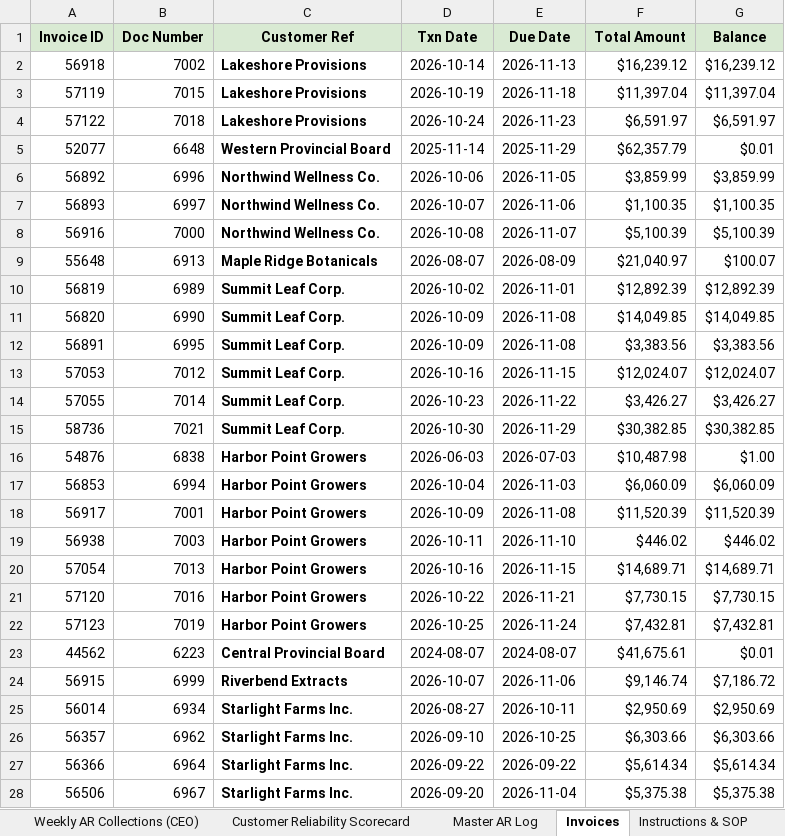
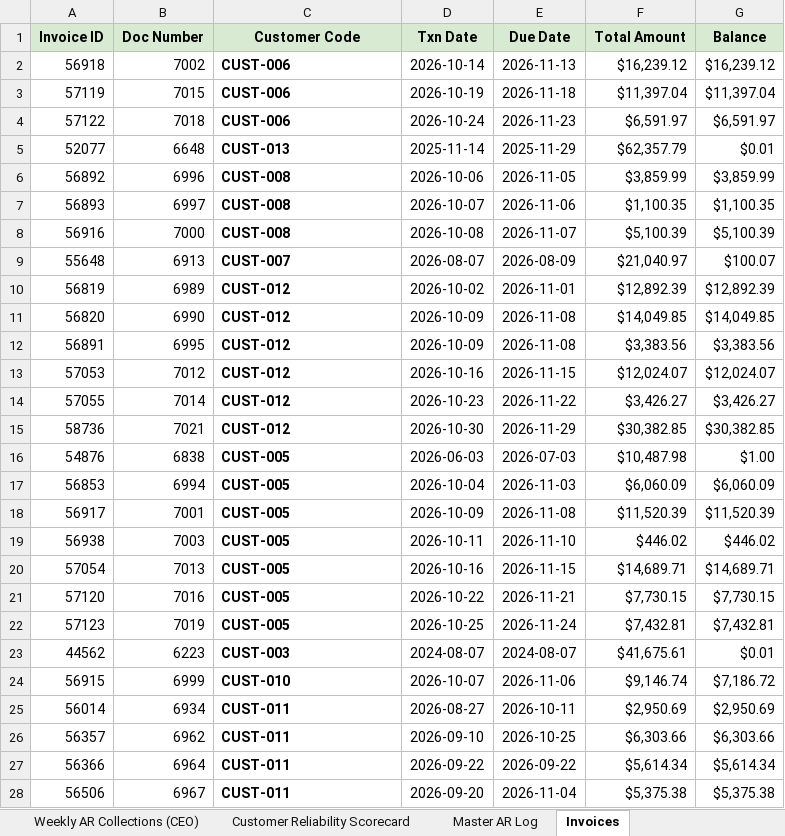
Before and after one commit to ghorbanianhamed/collection-operating-system, an Excel workbook: sample/Collections-Operating-System.xlsx, sheet Invoices, drawn as a sheet; only a part is shown; values as stored, in another font and other column widths than the file's, no borders; conditional formats not drawn; the diff covers the shown part only; the diff names each change by its address in the sheet, - before the commit and + after, or states it on an @@ line.

```diff
--- a/sample/Collections-Operating-System.xlsx (sheet Invoices)
+++ b/sample/Collections-Operating-System.xlsx (sheet Invoices)
-sheet tab: Instructions & SOP
-C1: Customer Ref
+C1: Customer Code
-C2:C4 (Customer Code): Lakeshore Provisions
+C2:C4 (Customer Code): CUST-006
-C5 (Customer Code): Western Provincial Board
+C5 (Customer Code): CUST-013
-C6:C8 (Customer Code): Northwind Wellness Co.
+C6:C8 (Customer Code): CUST-008
-C9 (Customer Code): Maple Ridge Botanicals
+C9 (Customer Code): CUST-007
-C10:C15 (Customer Code): Summit Leaf Corp.
+C10:C15 (Customer Code): CUST-012
-C16:C22 (Customer Code): Harbor Point Growers
+C16:C22 (Customer Code): CUST-005
-C23 (Customer Code): Central Provincial Board
+C23 (Customer Code): CUST-003
-C24 (Customer Code): Riverbend Extracts
+C24 (Customer Code): CUST-010
-C25:C28 (Customer Code): Starlight Farms Inc.
+C25:C28 (Customer Code): CUST-011
```
Also changed, not shown: 5 edited cells elsewhere in this sheet, sheet Master AR Log, sheet Weekly AR Collections (CEO), sheet Customer Reliability Scorecard, other sheet tabs, 2 other files.
